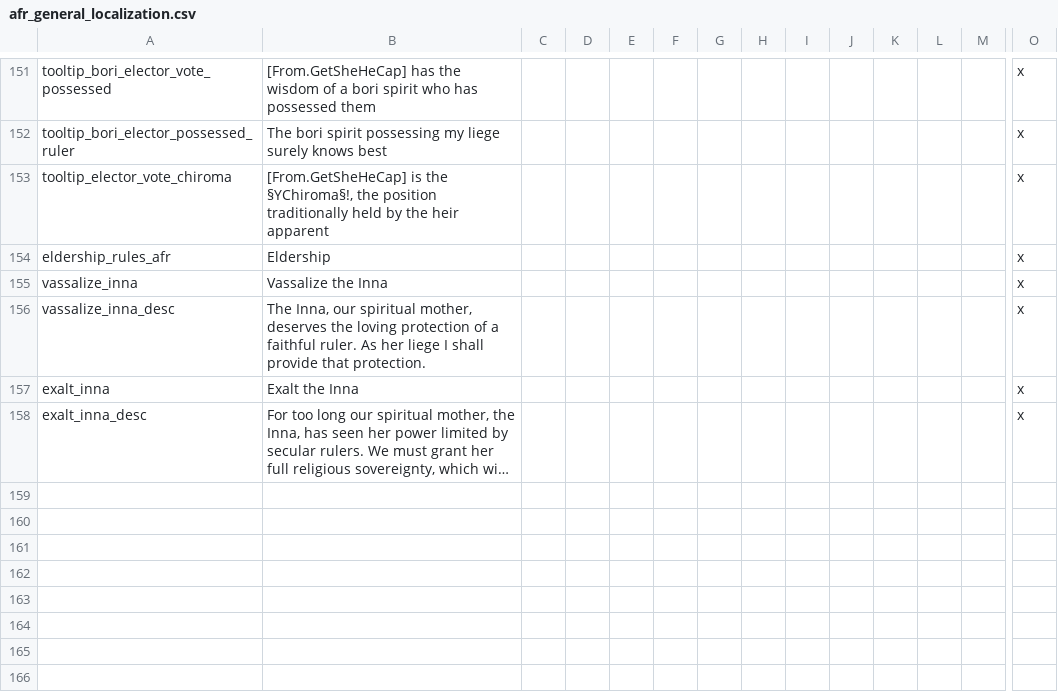
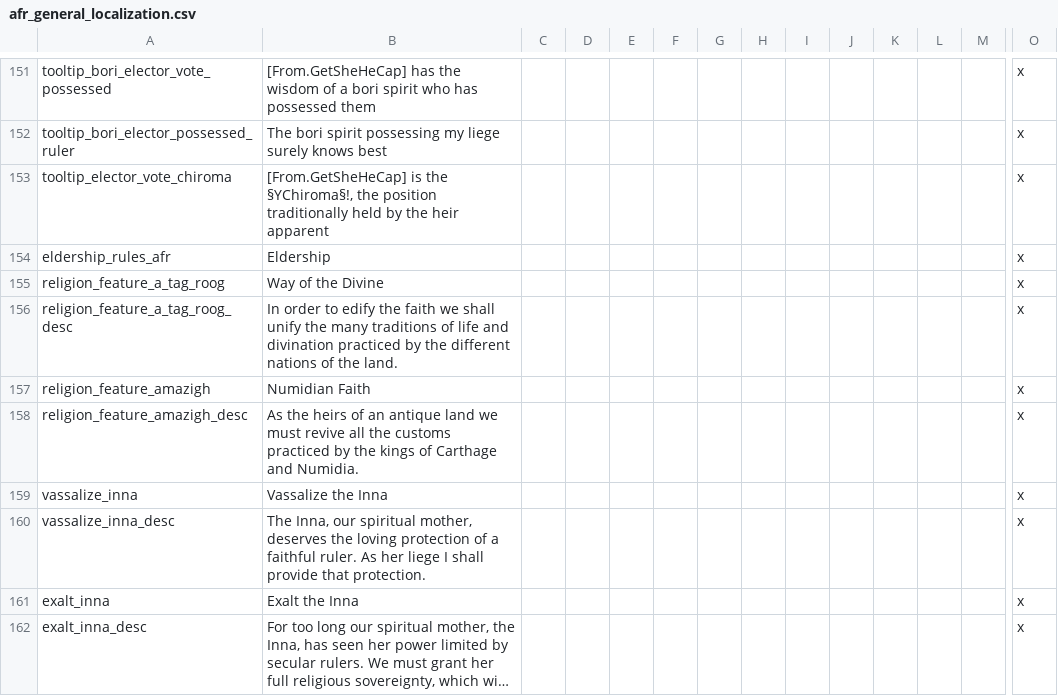
Before and after one commit to faiuwle/CK2AfricanReligionsMod, a CSV file: AfricanReligions/localisation/afr_general_localization.csv, drawn as a sheet; only a part is shown, gaps mark what is left out; long unchanged cells end in …; rows hold the shown columns only; the diff names each change by its address in the sheet, - before the commit and + after, or states it on an @@ line.

Commit message:
Added religion features

```diff
--- a/AfricanReligions/localisation/afr_general_localization.csv
+++ b/AfricanReligions/localisation/afr_general_localization.csv
+row 155: religion_feature_a_tag_roog | Way of the Divine |  |  |  |  |  |  |  |  |  |  |  | x
+row 156: religion_feature_a_tag_roog_desc | In order to edify the faith we shall unify the many traditions of life and divination practiced by the different nations of the land. |  |  |  |  |  |  |  |  |  |  |  | x
+row 157: religion_feature_amazigh | Numidian Faith |  |  |  |  |  |  |  |  |  |  |  | x
+row 158: religion_feature_amazigh_desc | As the heirs of an antique land we must revive all the customs practiced by the kings of Carthage and Numidia. |  |  |  |  |  |  |  |  |  |  |  | x
```
Also changed, not shown: 7 other files.
